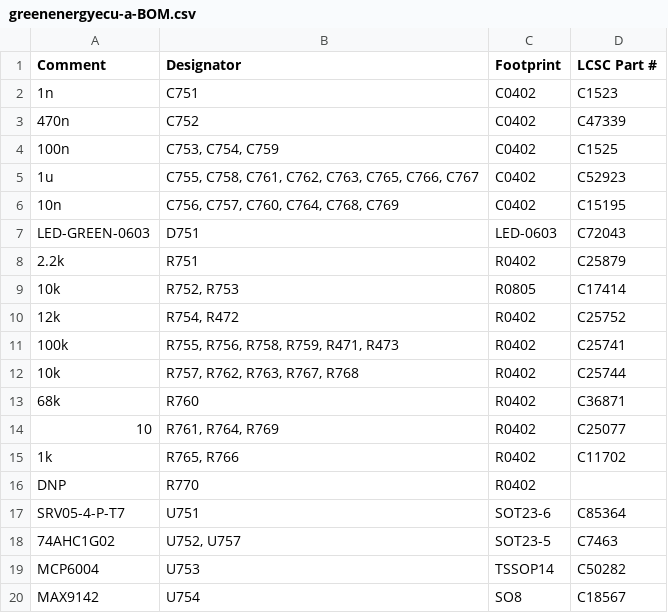
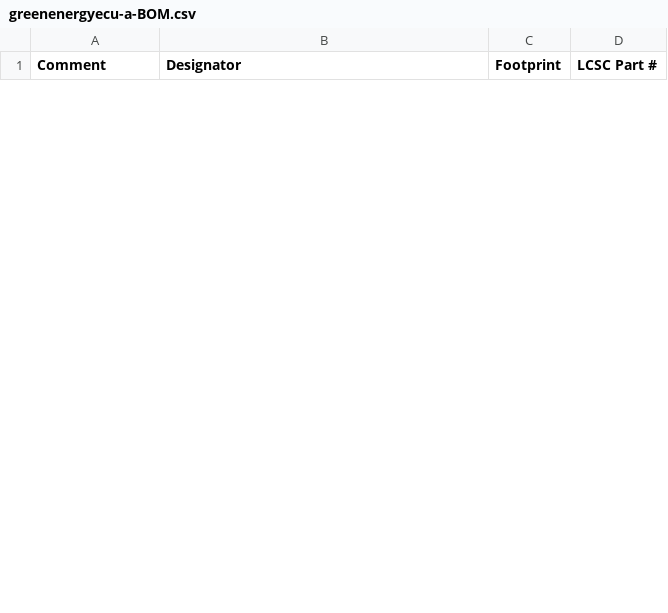
Before and after one commit to greenenergyperu1973/hellen-example, a CSV file: boards/greenenergyecu-a/board/misc/greenenergyecu-a-BOM.csv, drawn as a sheet; only a part is shown; the diff covers the shown part only.

```diff
--- a/boards/greenenergyecu-a/board/misc/greenenergyecu-a-BOM.csv
+++ b/boards/greenenergyecu-a/board/misc/greenenergyecu-a-BOM.csv
@@ -1,20 +1 @@
 Comment,Designator,Footprint,LCSC Part #
-"1n","C751","C0402","C1523"
-"470n","C752","C0402","C47339"
-"100n","C753, C754, C759","C0402","C1525"
-"1u","C755, C758, C761, C762, C763, C765, C766, C767","C0402","C52923"
-"10n","C756, C757, C760, C764, C768, C769","C0402","C15195"
-"LED-GREEN-0603","D751","LED-0603","C72043"
-"2.2k","R751","R0402","C25879"
-"10k","R752, R753","R0805","C17414"
-"12k","R754, R472","R0402","C25752"
-"100k","R755, R756, R758, R759, R471, R473","R0402","C25741"
-"10k","R757, R762, R763, R767, R768","R0402","C25744"
-"68k","R760","R0402","C36871"
-"10","R761, R764, R769","R0402","C25077"
-"1k","R765, R766","R0402","C11702"
-"DNP","R770","R0402",""
-"SRV05-4-P-T7","U751","SOT23-6","C85364"
-"74AHC1G02","U752, U757","SOT23-5","C7463"
-"MCP6004","U753","TSSOP14","C50282"
-"MAX9142","U754","SO8","C18567"
```
Also changed, not shown: 5 added rows and 20 removed rows elsewhere in this file, boards/greenenergyecu-a/board/greenenergyecu-a-BOM-JLC.csv, boards/greenenergyecu-a/board/greenenergyecu-a-CPL.csv, 37 other files.
